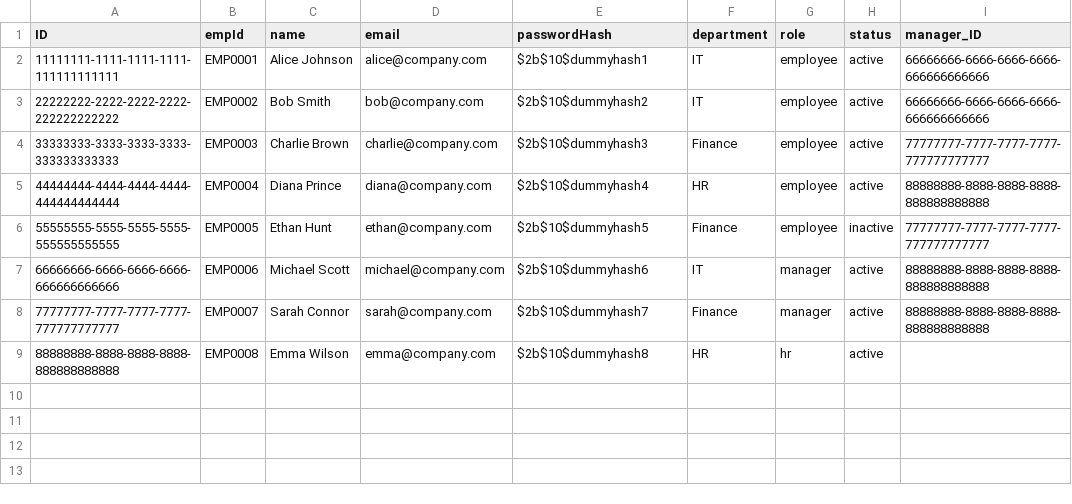
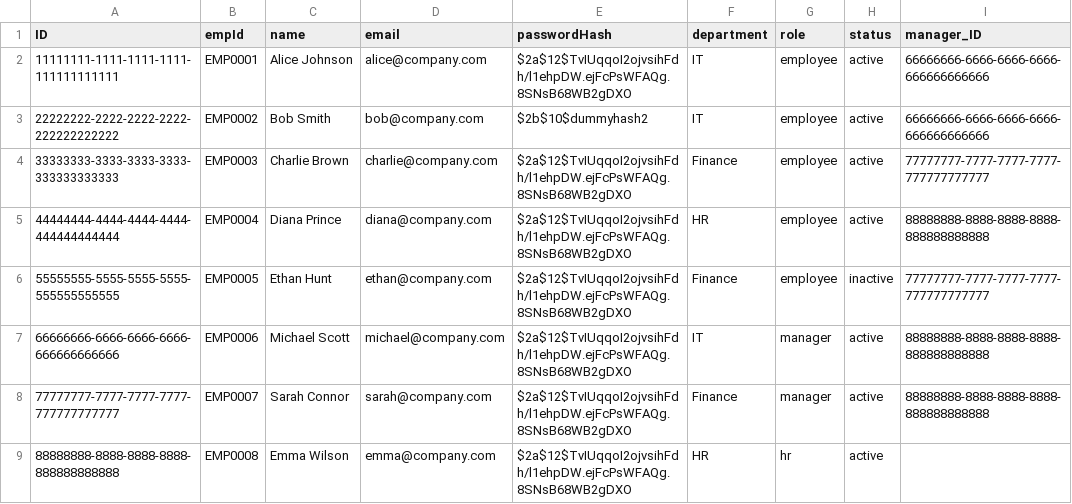
Before and after one commit to Harikesh-Das/EmpMgmt-App-SAP-CAPm, a CSV file: db/data/empmgmt-Employee.csv, drawn as a sheet.

```diff
--- a/db/data/empmgmt-Employee.csv
+++ b/db/data/empmgmt-Employee.csv
@@ -1,9 +1,9 @@
 ID,empId,name,email,passwordHash,department,role,status,manager_ID
-11111111-1111-1111-1111-111111111111,EMP0001,Alice Johnson,alice@company.com,$2b$10$dummyhash1,IT,employee,active,66666666-6666-6666-6666-666666666666
+11111111-1111-1111-1111-111111111111,EMP0001,Alice Johnson,alice@company.com,$2a$12$TvIUqqoI2ojvsihFdh/l1ehpDW.ejFcPsWFAQg.8SNsB68WB2gDXO,IT,employee,active,66666666-6666-6666-6666-666666666666
 22222222-2222-2222-2222-222222222222,EMP0002,Bob Smith,bob@company.com,$2b$10$dummyhash2,IT,employee,active,66666666-6666-6666-6666-666666666666
-33333333-3333-3333-3333-333333333333,EMP0003,Charlie Brown,charlie@company.com,$2b$10$dummyhash3,Finance,employee,active,77777777-7777-7777-7777-777777777777
-44444444-4444-4444-4444-444444444444,EMP0004,Diana Prince, diana@company.com,$2b$10$dummyhash4,HR,employee,active,88888888-8888-8888-8888-888888888888
-55555555-5555-5555-5555-555555555555,EMP0005,Ethan Hunt,ethan@company.com,$2b$10$dummyhash5,Finance,employee,inactive,77777777-7777-7777-7777-777777777777
-66666666-6666-6666-6666-666666666666,EMP0006,Michael Scott,michael@company.com,$2b$10$dummyhash6,IT,manager,active,88888888-8888-8888-8888-888888888888
-77777777-7777-7777-7777-777777777777,EMP0007,Sarah Connor,sarah@company.com,$2b$10$dummyhash7,Finance,manager,active,88888888-8888-8888-8888-888888888888
-88888888-8888-8888-8888-888888888888,EMP0008,Emma Wilson,emma@company.com,$2b$10$dummyhash8,HR,hr,active,
+33333333-3333-3333-3333-333333333333,EMP0003,Charlie Brown,charlie@company.com,$2a$12$TvIUqqoI2ojvsihFdh/l1ehpDW.ejFcPsWFAQg.8SNsB68WB2gDXO,Finance,employee,active,77777777-7777-7777-7777-777777777777
+44444444-4444-4444-4444-444444444444,EMP0004,Diana Prince, diana@company.com,$2a$12$TvIUqqoI2ojvsihFdh/l1ehpDW.ejFcPsWFAQg.8SNsB68WB2gDXO,HR,employee,active,88888888-8888-8888-8888-888888888888
+55555555-5555-5555-5555-555555555555,EMP0005,Ethan Hunt,ethan@company.com,$2a$12$TvIUqqoI2ojvsihFdh/l1ehpDW.ejFcPsWFAQg.8SNsB68WB2gDXO,Finance,employee,inactive,77777777-7777-7777-7777-777777777777
+66666666-6666-6666-6666-666666666666,EMP0006,Michael Scott,michael@company.com,$2a$12$TvIUqqoI2ojvsihFdh/l1ehpDW.ejFcPsWFAQg.8SNsB68WB2gDXO,IT,manager,active,88888888-8888-8888-8888-888888888888
+77777777-7777-7777-7777-777777777777,EMP0007,Sarah Connor,sarah@company.com,$2a$12$TvIUqqoI2ojvsihFdh/l1ehpDW.ejFcPsWFAQg.8SNsB68WB2gDXO,Finance,manager,active,88888888-8888-8888-8888-888888888888
+88888888-8888-8888-8888-888888888888,EMP0008,Emma Wilson,emma@company.com,$2a$12$TvIUqqoI2ojvsihFdh/l1ehpDW.ejFcPsWFAQg.8SNsB68WB2gDXO,HR,hr,active,
```
Also changed, not shown: 9 other files.
